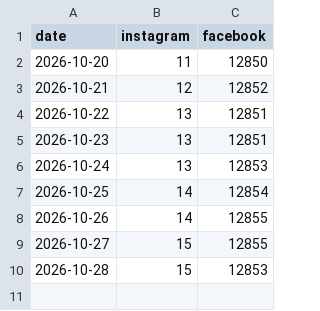
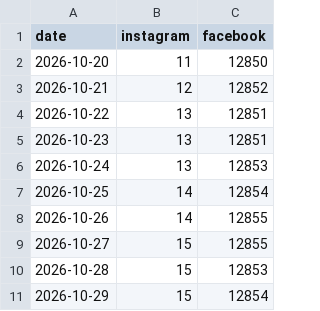
Before and after one commit to aliqatash-del/engiformula-social, a CSV file: data/followers.csv, drawn as a sheet; the diff names each change by its address in the sheet, - before the commit and + after, or states it on an @@ line.

```diff
--- a/data/followers.csv
+++ b/data/followers.csv
+row 11: 2026-10-29 | 15 | 12854
```
Also changed, not shown: data/post_metrics.csv.
